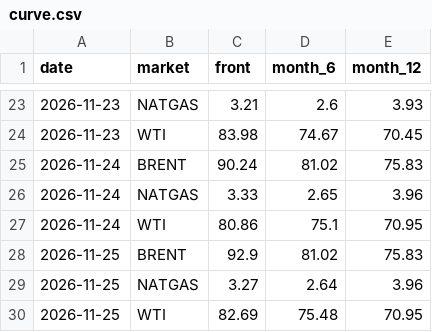
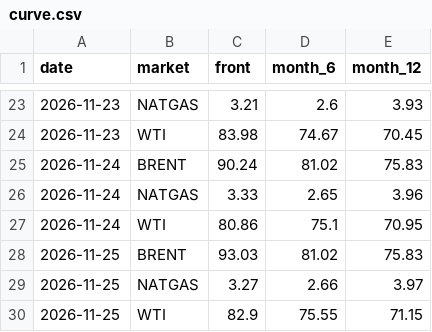
Before and after one commit to lukehamiltn/oil-tracker, a CSV file: news_data/curve.csv, drawn as a sheet; only a part is shown, gaps mark what is left out.

```diff
--- a/news_data/curve.csv
+++ b/news_data/curve.csv
@@ -27,4 +27,4 @@ date,market,front,month_6,month_12
 2026-11-24,WTI,80.86,75.1,70.95
-2026-11-25,BRENT,92.9,81.02,75.83
-2026-11-25,NATGAS,3.27,2.64,3.96
-2026-11-25,WTI,82.69,75.48,70.95
+2026-11-25,BRENT,93.03,81.02,75.83
+2026-11-25,NATGAS,3.27,2.66,3.97
+2026-11-25,WTI,82.9,75.55,71.15
```
Also changed, not shown: news_data/mc_stories.csv, news_data/mc_story_counts.csv, 2 other files.
